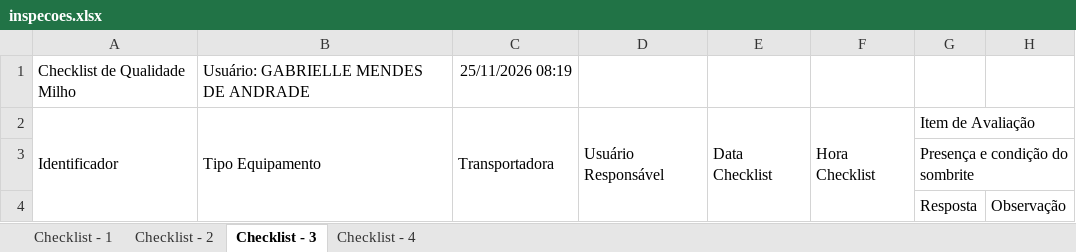
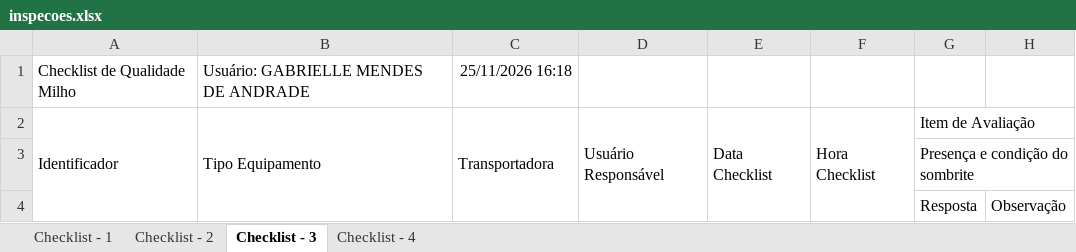
Before and after one commit to hannahfrotalegal/painel-frotalegal-heinz, an Excel workbook: dados/inspecoes.xlsx, sheet Checklist - 3, drawn as a sheet; only a part is shown; values as stored, in another font and other column widths than the file's, no borders; the diff names each change by its address in the sheet, - before the commit and + after, or states it on an @@ line.

```diff
--- a/dados/inspecoes.xlsx (sheet Checklist - 3)
+++ b/dados/inspecoes.xlsx (sheet Checklist - 3)
-C1: 25/11/2026 08:19
+C1: 25/11/2026 16:18
```
Also changed, not shown: sheet Checklist - 1, sheet Checklist - 4, sheet Checklist - 2.
